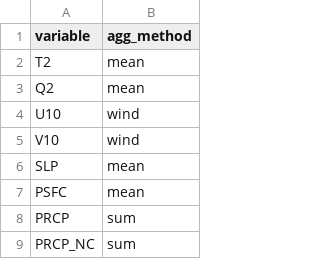
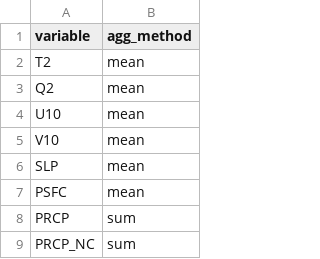
Before and after one commit to benatouba/wave, a CSV file: res/post/variables_2d_wpp.csv, drawn as a sheet; only a part is shown.

```diff
--- a/res/post/variables_2d_wpp.csv
+++ b/res/post/variables_2d_wpp.csv
@@ -3,4 +3,4 @@
 "Q2","mean"
-"U10","wind"
-"V10","wind"
+"U10","mean"
+"V10","mean"
 "SLP","mean"
```
Also changed, not shown: res/post/variables_3d_wpp.csv, 9 other files.
